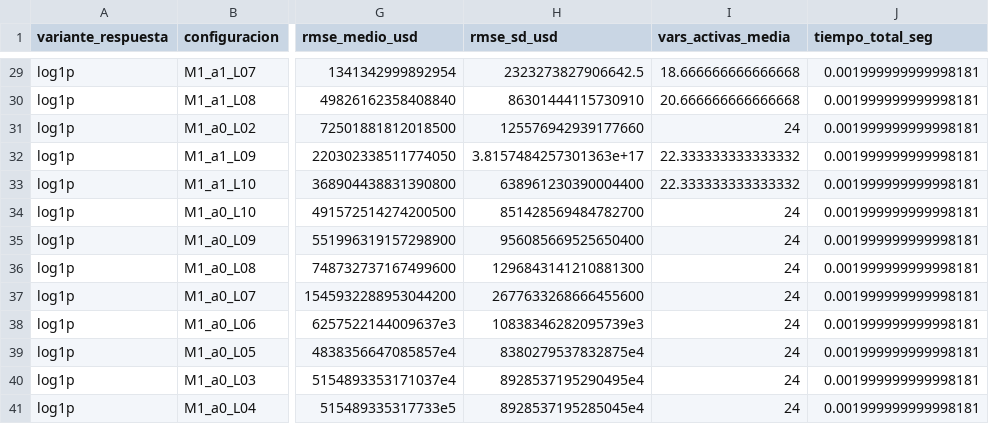
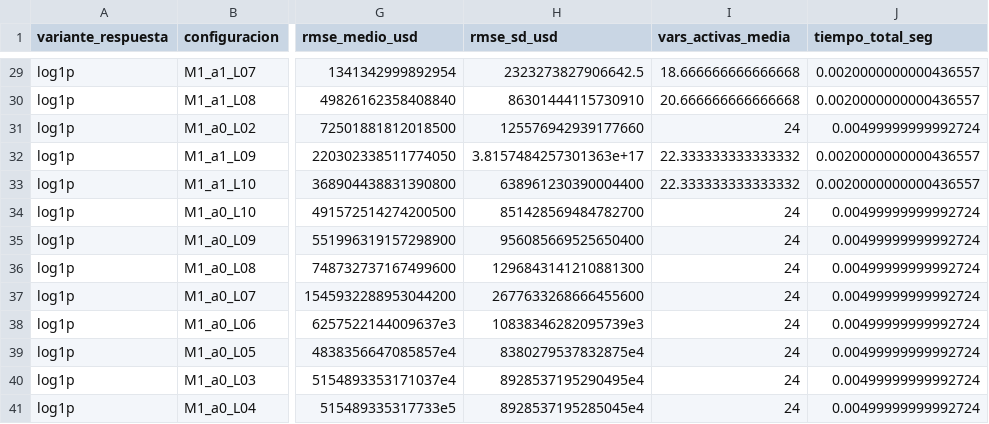
Before and after one commit to BatonBatusso/Proyecto-topicos---Caso-11, a CSV file: interagte3_LM/Resultados/tabla_busqueda_m1.csv, drawn as a sheet; only a part is shown, gaps mark what is left out; the diff covers the shown part only; the diff names each change by its address in the sheet, - before the commit and + after, or states it on an @@ line.

```diff
--- a/interagte3_LM/Resultados/tabla_busqueda_m1.csv
+++ b/interagte3_LM/Resultados/tabla_busqueda_m1.csv
-J29:J30 (tiempo_total_seg): 0.001999999999998181
+J29:J30 (tiempo_total_seg): 0.0020000000000436557
-J31 (tiempo_total_seg): 0.001999999999998181
+J31 (tiempo_total_seg): 0.00499999999992724
-J32:J33 (tiempo_total_seg): 0.001999999999998181
+J32:J33 (tiempo_total_seg): 0.0020000000000436557
-J34:J41 (tiempo_total_seg): 0.001999999999998181
+J34:J41 (tiempo_total_seg): 0.00499999999992724
```
Also changed, not shown: 27 edited cells elsewhere in this file, interagte3_LM/Resultados/tiempos_m1.csv, 6 other files.
